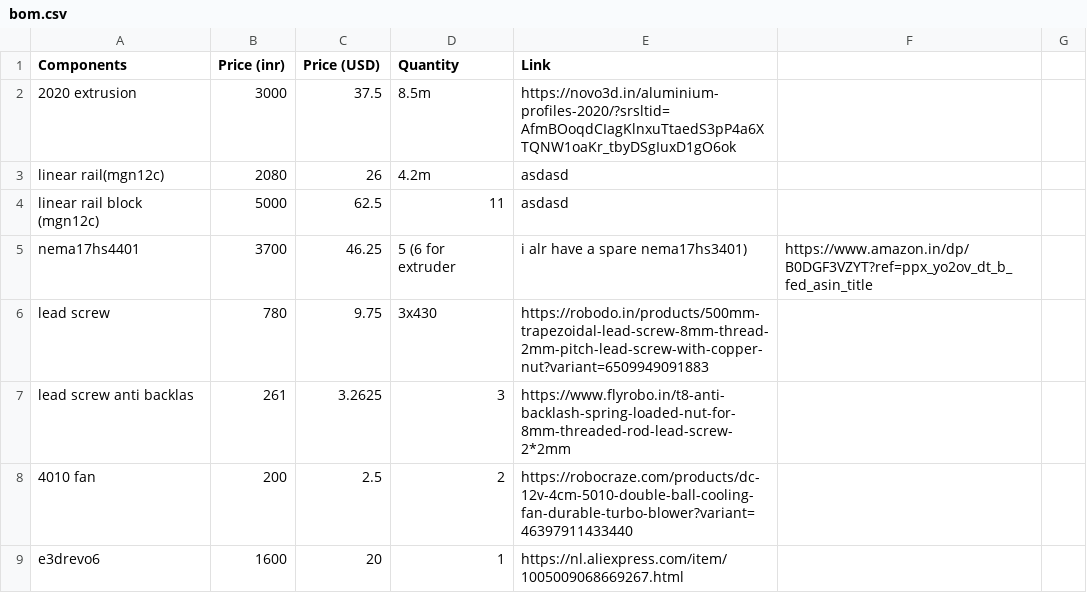
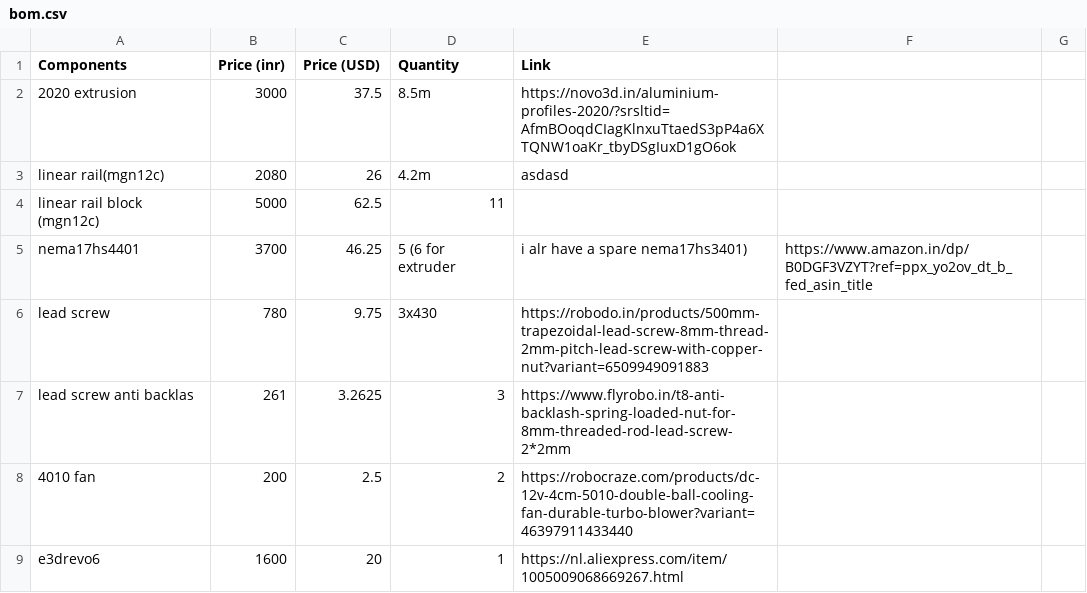
Before and after one commit to karnxx/5axisprinter, a CSV file: bom.csv, drawn as a sheet; only a part is shown.

Commit message:
Update bom.csv

```diff
--- a/bom.csv
+++ b/bom.csv
@@ -3,3 +3,3 @@ Components,Price (inr),Price (USD),Quantity,Link
 linear rail(mgn12c),2080,26,4.2m,asdasd
-linear rail block (mgn12c),5000,62.5,11,asdasd
+linear rail block (mgn12c),5000,62.5,11
 nema17hs4401,3700,46.25,5 (6 for extruder, i alr have a spare nema17hs3401),https://www.amazon.in/dp/B0DGF3VZYT?ref=ppx_yo2ov_dt_b_fed_asin_title
```
